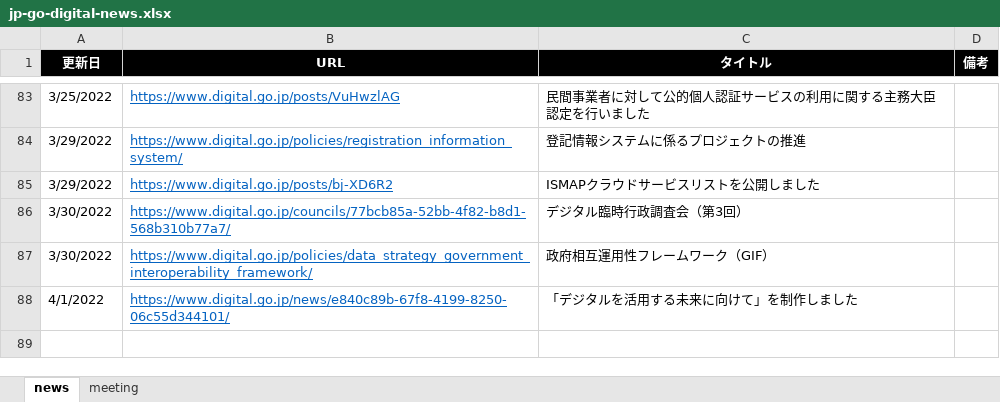
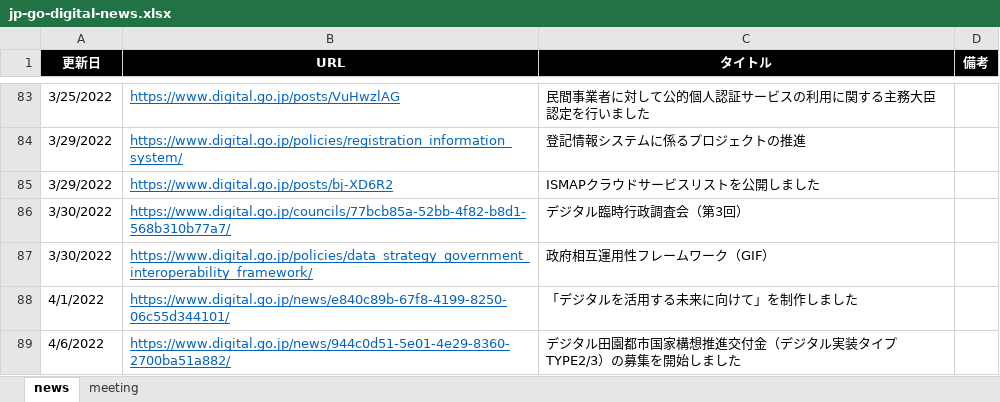
Before and after one commit to c-3lab/jp-go-digital-news, an Excel workbook: jp-go-digital-news.xlsx, sheet news, drawn as a sheet; only a part is shown, gaps mark what is left out; values as stored, in another font and other column widths than the file's, no borders; the diff names each change by its address in the sheet, - before the commit and + after, or states it on an @@ line.

Commit message:
daily update

```diff
--- a/jp-go-digital-news.xlsx (sheet news)
+++ b/jp-go-digital-news.xlsx (sheet news)
+row 89: 4/6/2022 | https://www.digital.go.jp/news/944c0d51-5e01-4e29-8360-2700ba51a882/ | デジタル田園都市国家構想推進交付金（デジタル実装タイプTYPE2/3）の募集を開始しました
```
